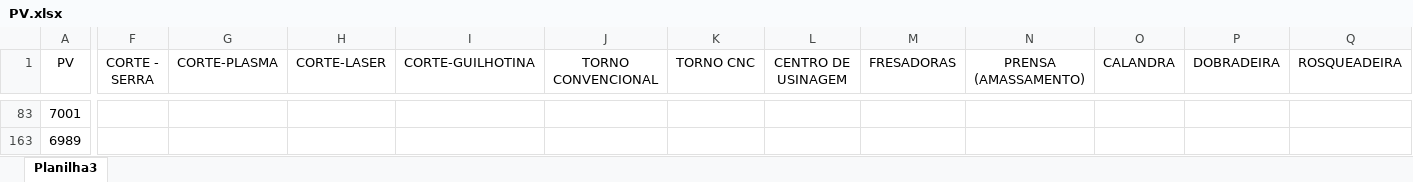
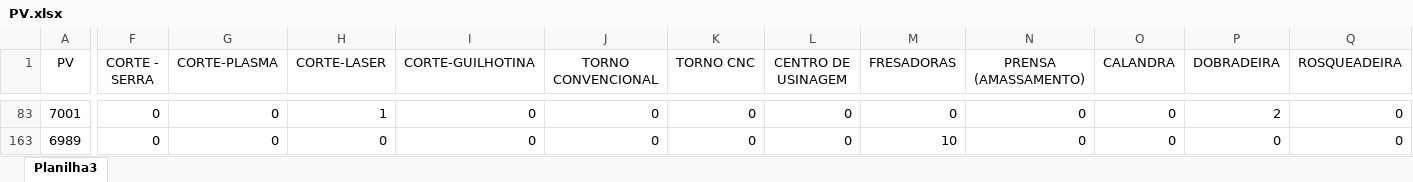
Before and after one commit to eluz7777-hue/aps-producao, an Excel workbook: PV.xlsx, sheet Planilha3, drawn as a sheet; only a part is shown, gaps mark what is left out; values as stored, in another font and other column widths than the file's, no borders; table styles not drawn; the diff covers the shown part only; the diff names each change by its address in the sheet, - before the commit and + after, or states it on an @@ line.

```diff
--- a/PV.xlsx (sheet Planilha3)
+++ b/PV.xlsx (sheet Planilha3)
-F83 (CORTE - SERRA): (empty)
+F83 (CORTE - SERRA): 0
-G83 (CORTE-PLASMA): (empty)
+G83 (CORTE-PLASMA): 0
-H83 (CORTE-LASER): (empty)
+H83 (CORTE-LASER): 1
-I83 (CORTE-GUILHOTINA): (empty)
+I83 (CORTE-GUILHOTINA): 0
-J83 (TORNO CONVENCIONAL): (empty)
+J83 (TORNO CONVENCIONAL): 0
-K83 (TORNO CNC): (empty)
+K83 (TORNO CNC): 0
-L83 (CENTRO DE USINAGEM): (empty)
+L83 (CENTRO DE USINAGEM): 0
-M83 (FRESADORAS): (empty)
+M83 (FRESADORAS): 0
-N83 (PRENSA (AMASSAMENTO)): (empty)
+N83 (PRENSA (AMASSAMENTO)): 0
-O83 (CALANDRA): (empty)
+O83 (CALANDRA): 0
-P83 (DOBRADEIRA): (empty)
+P83 (DOBRADEIRA): 2
-Q83 (ROSQUEADEIRA): (empty)
+Q83 (ROSQUEADEIRA): 0
-F163 (CORTE - SERRA): (empty)
+F163 (CORTE - SERRA): 0
-G163 (CORTE-PLASMA): (empty)
+G163 (CORTE-PLASMA): 0
-H163 (CORTE-LASER): (empty)
+H163 (CORTE-LASER): 0
-I163 (CORTE-GUILHOTINA): (empty)
+I163 (CORTE-GUILHOTINA): 0
-J163 (TORNO CONVENCIONAL): (empty)
+J163 (TORNO CONVENCIONAL): 0
-K163 (TORNO CNC): (empty)
+K163 (TORNO CNC): 0
-L163 (CENTRO DE USINAGEM): (empty)
+L163 (CENTRO DE USINAGEM): 0
-M163 (FRESADORAS): (empty)
+M163 (FRESADORAS): 10
-N163 (PRENSA (AMASSAMENTO)): (empty)
+N163 (PRENSA (AMASSAMENTO)): 0
-O163 (CALANDRA): (empty)
+O163 (CALANDRA): 0
-P163 (DOBRADEIRA): (empty)
+P163 (DOBRADEIRA): 0
-Q163 (ROSQUEADEIRA): (empty)
+Q163 (ROSQUEADEIRA): 0
```
Also changed, not shown: 68 edited cells elsewhere in this sheet.
